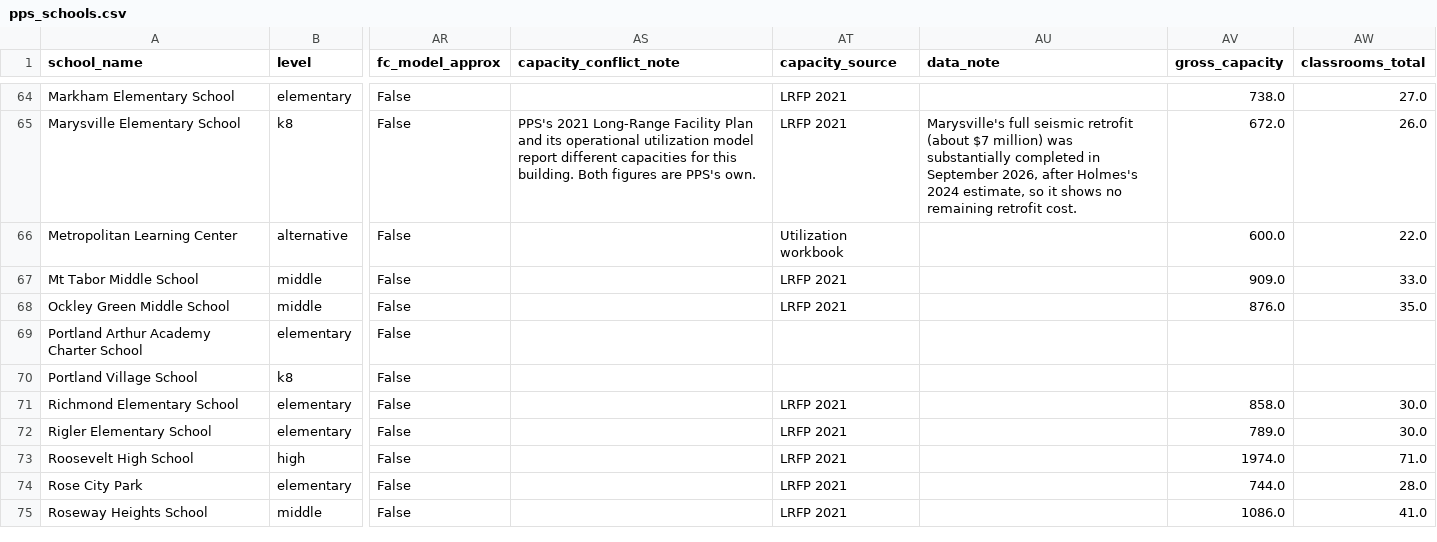
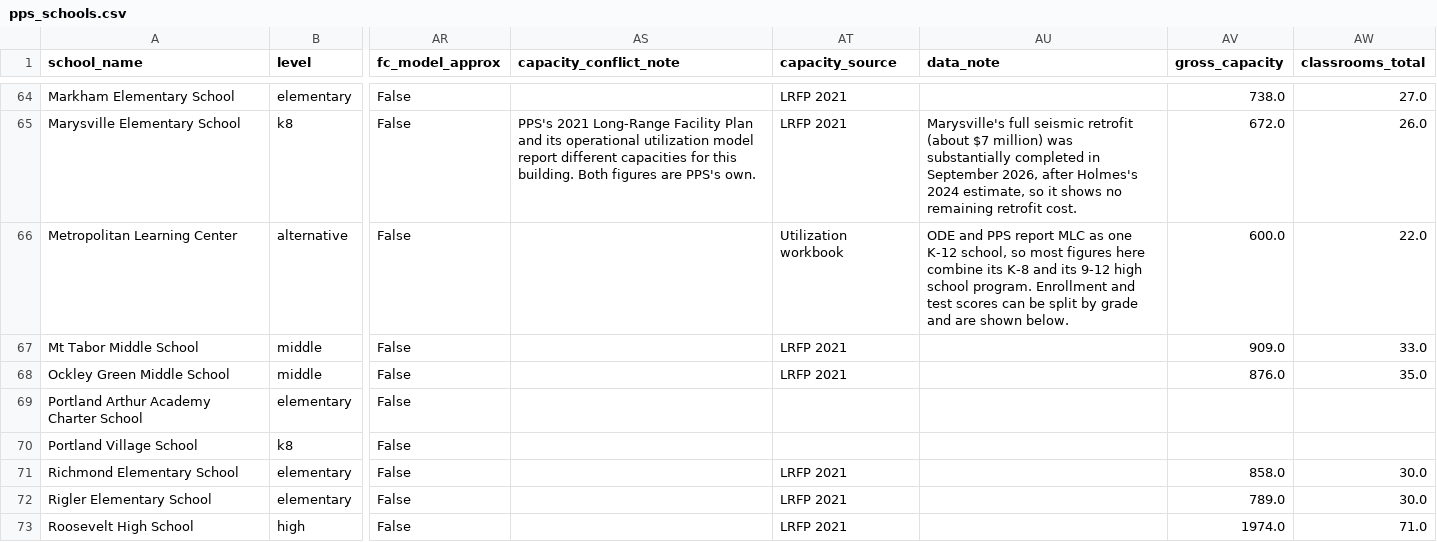
Before and after one commit to meub/pps-data, a CSV file: data/pps_schools.csv, drawn as a sheet; only a part is shown, gaps mark what is left out; the shorter side is filled out with more unchanged rows; the diff names each change by its address in the sheet, - before the commit and + after, or states it on an @@ line.

Commit message:
MLC: split K-8 and 9-12 enrollment and OSAS (grades 3-8 vs 11); note the 9-12 program closing in the scenarios summary

```diff
--- a/data/pps_schools.csv
+++ b/data/pps_schools.csv
-AU66 (data_note): (empty)
+AU66 (data_note): ODE and PPS report MLC as one K-12 school, so most figures here combine its K-8 and its 9-12 high school program. Enrollment and test scores can be split by grade and are shown below.
```
Also changed, not shown: 7 other files.
